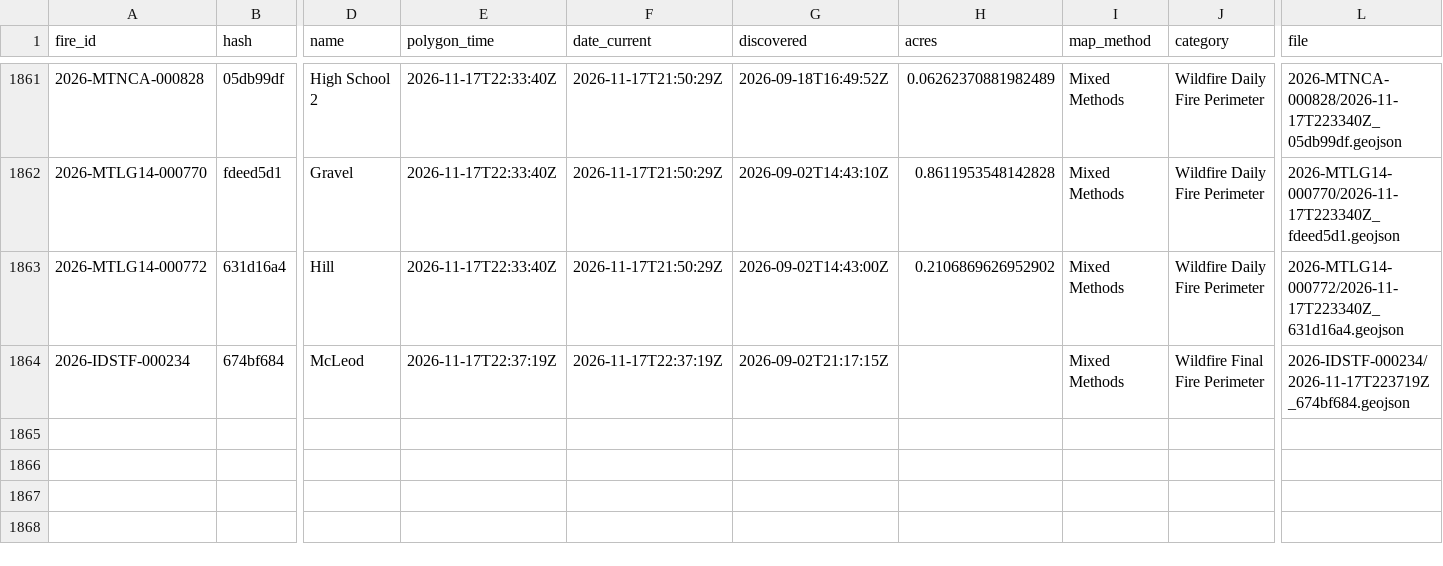
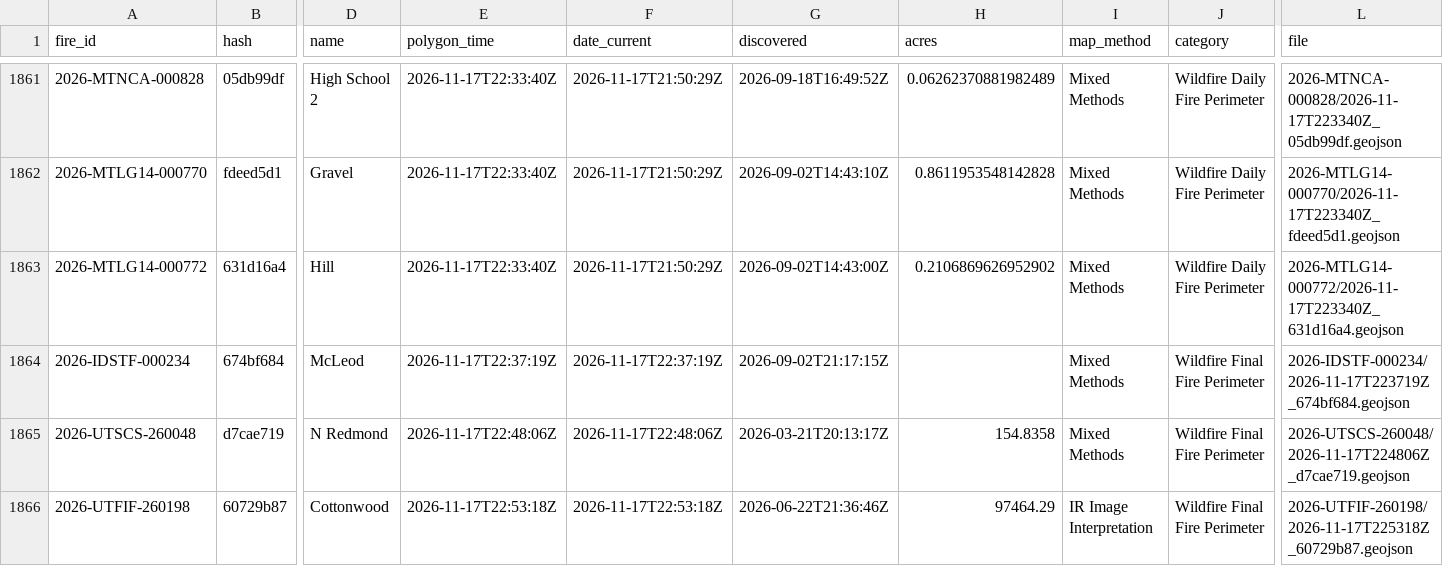
Before and after one commit to GT-Fire-Research-and-Innovation/WildfireRepo1, a CSV file: perimeters/index.csv, drawn as a sheet; only a part is shown, gaps mark what is left out; rows hold the shown columns only; the diff names each change by its address in the sheet, - before the commit and + after, or states it on an @@ line.

```diff
--- a/perimeters/index.csv
+++ b/perimeters/index.csv
+row 1865: 2026-UTSCS-260048 | d7cae719 | N Redmond | 2026-11-17T22:48:06Z | 2026-11-17T22:48:06Z | 2026-03-21T20:13:17Z | 154.8358 | Mixed Methods | Wildfire Final Fire Perimeter | 2026-UTSCS-260048/2026-11-17T224806Z_d7cae719.geojson
+row 1866: 2026-UTFIF-260198 | 60729b87 | Cottonwood | 2026-11-17T22:53:18Z | 2026-11-17T22:53:18Z | 2026-06-22T21:36:46Z | 97464.29 | IR Image Interpretation | Wildfire Final Fire Perimeter | 2026-UTFIF-260198/2026-11-17T225318Z_60729b87.geojson
```
Also changed, not shown: perimeters/polls/2026-11.csv, perimeters/seen.csv, 2 other files.
